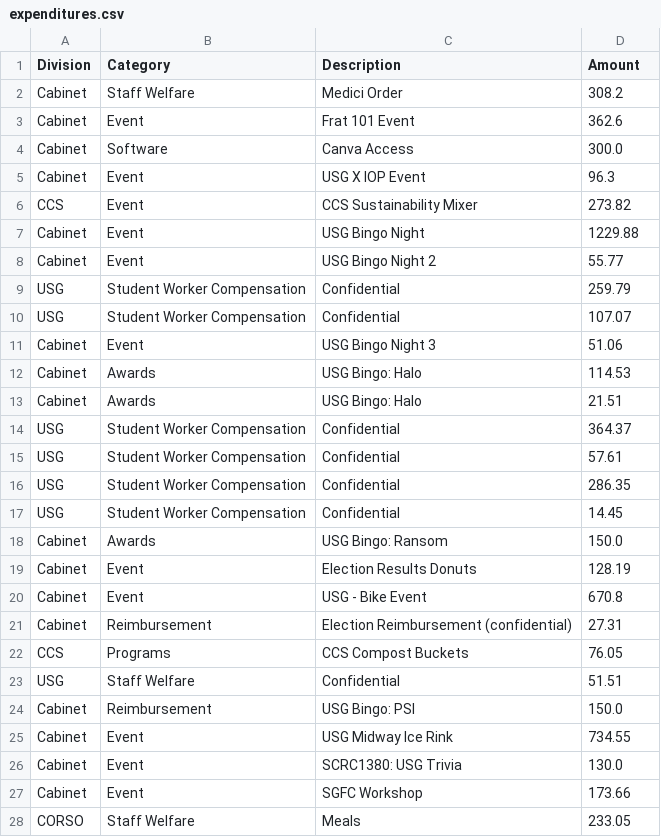
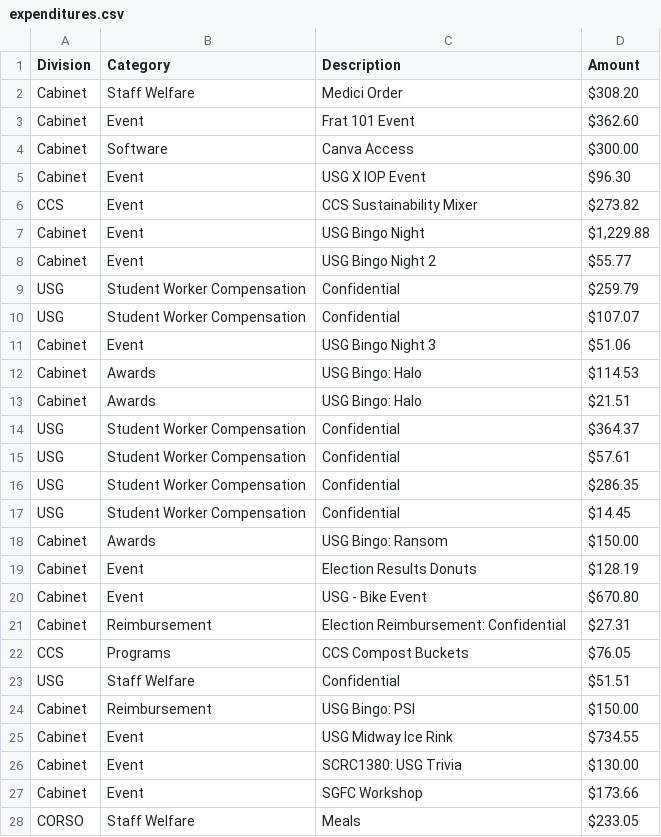
Before and after one commit to admin-usg-uchicago/uchicagofinance, a CSV file: frontend/public/cycles/2025-26/expenditures.csv, drawn as a sheet; only a part is shown; the diff covers the shown part only.

```diff
--- a/frontend/public/cycles/2025-26/expenditures.csv
+++ b/frontend/public/cycles/2025-26/expenditures.csv
@@ -1,28 +1,28 @@
 Division,Category,Description,Amount
-Cabinet,Staff Welfare,Medici Order,308.2
-Cabinet,Event,Frat 101 Event,362.6
-Cabinet,Software,Canva Access,300.0
-Cabinet,Event,USG X IOP Event,96.3
-CCS,Event,CCS Sustainability Mixer,273.82
-Cabinet,Event,USG Bingo Night,1229.88
-Cabinet,Event,USG Bingo Night 2,55.77
-USG,Student Worker Compensation,Confidential,259.79
-USG,Student Worker Compensation,Confidential,107.07
-Cabinet,Event,USG Bingo Night 3,51.06
-Cabinet,Awards,USG Bingo: Halo,114.53
-Cabinet,Awards,USG Bingo: Halo,21.51
-USG,Student Worker Compensation,Confidential,364.37
-USG,Student Worker Compensation,Confidential,57.61
-USG,Student Worker Compensation,Confidential,286.35
-USG,Student Worker Compensation,Confidential,14.45
-Cabinet,Awards,USG Bingo: Ransom ,150.0
-Cabinet,Event,Election Results Donuts,128.19
-Cabinet,Event,USG - Bike Event,670.8
-Cabinet,Reimbursement,Election Reimbursement (confidential),27.31
-CCS,Programs,CCS Compost Buckets,76.05
-USG,Staff Welfare,Confidential,51.51
-Cabinet,Reimbursement,USG Bingo: PSI,150.0
-Cabinet,Event,USG Midway Ice Rink,734.55
-Cabinet,Event,SCRC1380: USG Trivia,130.0
-Cabinet,Event,SGFC Workshop,173.66
-CORSO,Staff Welfare,Meals,233.05
+Cabinet,Staff Welfare,Medici Order,$308.20
+Cabinet,Event,Frat 101 Event,$362.60
+Cabinet,Software,Canva Access,$300.00
+Cabinet,Event,USG X IOP Event,$96.30
+CCS,Event,CCS Sustainability Mixer,$273.82
+Cabinet,Event,USG Bingo Night,"$1,229.88"
+Cabinet,Event,USG Bingo Night 2,$55.77
+USG,Student Worker Compensation,Confidential,$259.79
+USG,Student Worker Compensation,Confidential,$107.07
+Cabinet,Event,USG Bingo Night 3,$51.06
+Cabinet,Awards,USG Bingo: Halo,$114.53
+Cabinet,Awards,USG Bingo: Halo,$21.51
+USG,Student Worker Compensation,Confidential,$364.37
+USG,Student Worker Compensation,Confidential,$57.61
+USG,Student Worker Compensation,Confidential,$286.35
+USG,Student Worker Compensation,Confidential,$14.45
+Cabinet,Awards,USG Bingo: Ransom ,$150.00
+Cabinet,Event,Election Results Donuts,$128.19
+Cabinet,Event,USG - Bike Event,$670.80
+Cabinet,Reimbursement,Election Reimbursement: Confidential,$27.31
+CCS,Programs,CCS Compost Buckets,$76.05
+USG,Staff Welfare,Confidential,$51.51
+Cabinet,Reimbursement,USG Bingo: PSI,$150.00
+Cabinet,Event,USG Midway Ice Rink,$734.55
+Cabinet,Event,SCRC1380: USG Trivia,$130.00
+Cabinet,Event,SGFC Workshop,$173.66
+CORSO,Staff Welfare,Meals,$233.05
```
Also changed, not shown: 89 edited cells elsewhere in this file, frontend/public/cycles/2025-26/awards.csv, frontend/public/cycles/2025-26/budget.csv, 10 other files.
